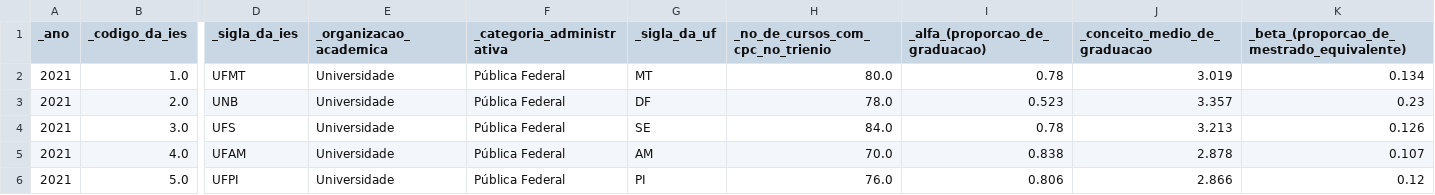
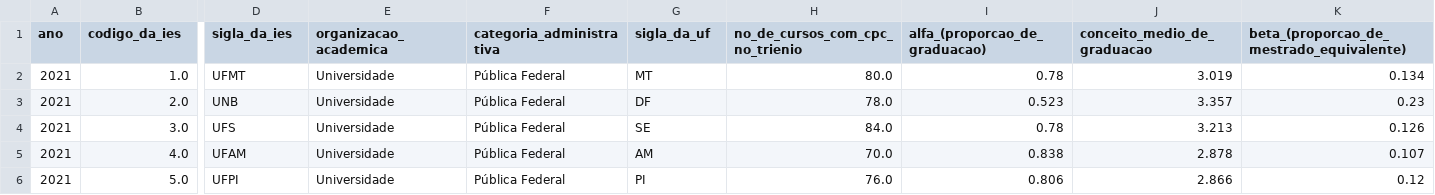
Before and after one commit to leonardosm14/ENADE-Estatisticas, a CSV file: data/csv_data/IGC_2021.csv, drawn as a sheet; only a part is shown, gaps mark what is left out; the diff covers the shown part only; the diff names each change by its address in the sheet, - before the commit and + after, or states it on an @@ line.

```diff
--- a/data/csv_data/IGC_2021.csv
+++ b/data/csv_data/IGC_2021.csv
-A1: _ano
+A1: ano
-B1: _codigo_da_ies
+B1: codigo_da_ies
-D1: _sigla_da_ies
+D1: sigla_da_ies
-E1: _organizacao_academica
+E1: organizacao_academica
-F1: _categoria_administrativa
+F1: categoria_administrativa
-G1: _sigla_da_uf
+G1: sigla_da_uf
-H1: _no_de_cursos_com_cpc_no_trienio
+H1: no_de_cursos_com_cpc_no_trienio
-I1: _alfa_(proporcao_de_graduacao)
+I1: alfa_(proporcao_de_graduacao)
-J1: _conceito_medio_de_graduacao
+J1: conceito_medio_de_graduacao
-K1: _beta_(proporcao_de_mestrado_equivalente)
+K1: beta_(proporcao_de_mestrado_equivalente)
```
Also changed, not shown: 5 edited cells elsewhere in this file, data/csv_data/IGC_2022.csv, data/csv_data/IGC_2023.csv, 5 other files.
